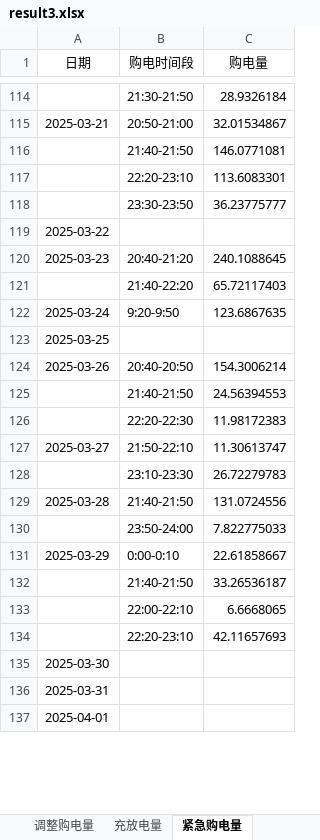
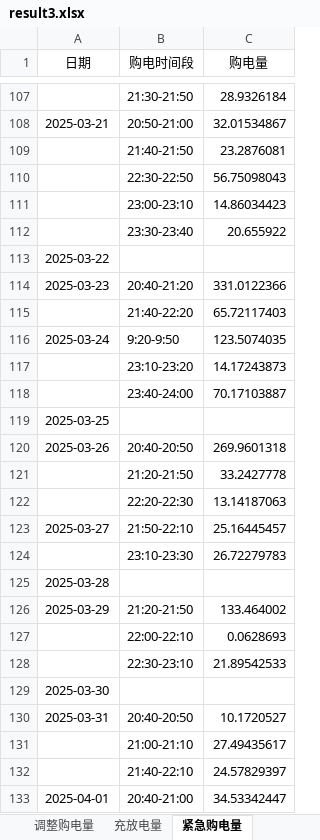
Before and after one commit to Sen-illion/math-modeling, an Excel workbook: results/Q3/result3.xlsx, sheet 紧急购电量, drawn as a sheet; only a part is shown, gaps mark what is left out; values as stored, in another font and other column widths than the file's, no borders; removed rows and columns are numbered as before the commit, all else as after; the diff covers the shown part only; the diff names each change by its address in the sheet, - before the commit and + after, or states it on an @@ line.

```diff
--- a/results/Q3/result3.xlsx (sheet 紧急购电量)
+++ b/results/Q3/result3.xlsx (sheet 紧急购电量)
-C109 (购电量): 146.0771081
+C109 (购电量): 23.2876081
-row 117:  | 22:20-23:10 | 113.6083301
-row 118:  | 23:30-23:50 | 36.23775777
+row 110:  | 22:30-22:50 | 56.75098043
+row 111:  | 23:00-23:10 | 14.86034423
+row 112:  | 23:30-23:40 | 20.655922
-C114 (购电量): 240.1088645
+C114 (购电量): 331.0122366
-C116 (购电量): 123.6867635
+C116 (购电量): 123.5074035
+row 117:  | 23:10-23:20 | 14.17243873
+row 118:  | 23:40-24:00 | 70.17103887
-C120 (购电量): 154.3006214
+C120 (购电量): 269.9601318
-row 125:  | 21:40-21:50 | 24.56394553
-row 126:  | 22:20-22:30 | 11.98172383
+row 121:  | 21:20-21:50 | 33.2427778
+row 122:  | 22:20-22:30 | 13.14187063
-C123 (购电量): 11.30613747
+C123 (购电量): 25.16445457
-row 129: 2025-03-28 | 21:40-21:50 | 131.0724556
-row 130:  | 23:50-24:00 | 7.822775033
-row 131: 2025-03-29 | 0:00-0:10 | 22.61858667
-row 132:  | 21:40-21:50 | 33.26536187
-row 133:  | 22:00-22:10 | 6.6668065
-row 134:  | 22:20-23:10 | 42.11657693
+row 125: 2025-03-28
+row 126: 2025-03-29 | 21:20-21:50 | 133.464002
+row 127:  | 22:00-22:10 | 0.0628693
+row 128:  | 22:30-23:10 | 21.89542533
-row 136: 2025-03-31
-row 137: 2025-04-01
+row 130: 2025-03-31 | 20:40-20:50 | 10.1720527
+row 131:  | 21:00-21:10 | 27.49435617
+row 132:  | 21:40-22:10 | 24.57829397
+row 133: 2025-04-01 | 20:40-21:00 | 34.53342447
```
Also changed, not shown: 253 added rows, 167 removed rows and 158 edited cells elsewhere in this sheet, sheet 调整购电量, sheet 充放电量, sheet 计划购电量, 30 other files.
